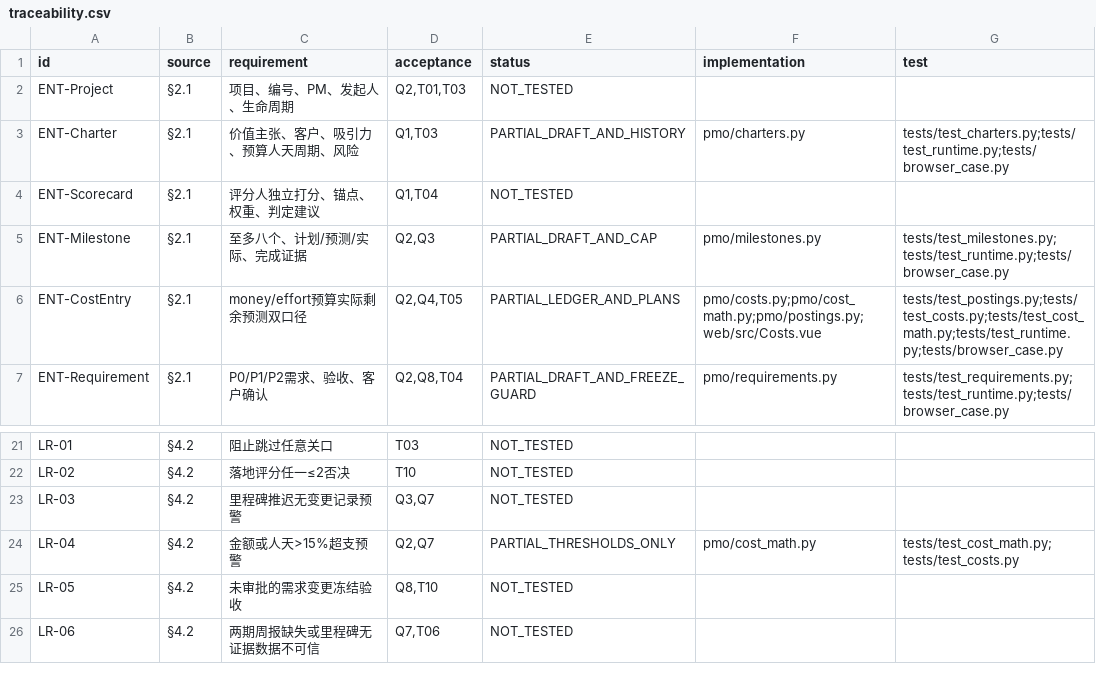
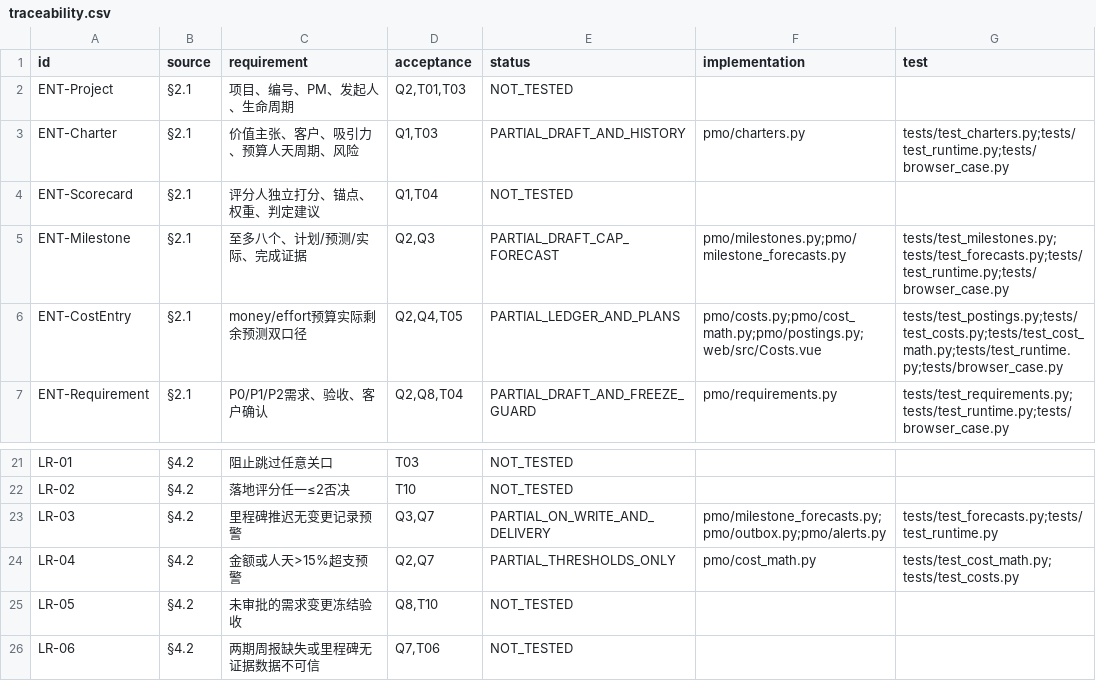
Before and after one commit to Changxin-YR/PM, a CSV file: docs/acceptance/traceability.csv, drawn as a sheet; only a part is shown, gaps mark what is left out.

```diff
--- a/docs/acceptance/traceability.csv
+++ b/docs/acceptance/traceability.csv
@@ -4,3 +4,3 @@
 "ENT-Scorecard","§2.1","评分人独立打分、锚点、权重、判定建议","Q1,T04","NOT_TESTED","",""
-"ENT-Milestone","§2.1","至多八个、计划/预测/实际、完成证据","Q2,Q3","PARTIAL_DRAFT_AND_CAP","pmo/milestones.py","tests/test_milestones.py;tests/test_runtime.py;tests/browser_case.py"
+"ENT-Milestone","§2.1","至多八个、计划/预测/实际、完成证据","Q2,Q3","PARTIAL_DRAFT_CAP_FORECAST","pmo/milestones.py;pmo/milestone_forecasts.py","tests/test_milestones.py;tests/test_forecasts.py;tests/test_runtime.py;tests/browser_case.py"
 "ENT-CostEntry","§2.1","money/effort预算实际剩余预测双口径","Q2,Q4,T05","PARTIAL_LEDGER_AND_PLANS","pmo/costs.py;pmo/cost_math.py;pmo/postings.py;web/src/Costs.vue","tests/test_postings.py;tests/test_costs.py;tests/test_cost_math.py;tests/test_runtime.py;tests/browser_case.py"
@@ -22,3 +22,3 @@
 "LR-02","§4.2","落地评分任一≤2否决","T10","NOT_TESTED","",""
-"LR-03","§4.2","里程碑推迟无变更记录预警","Q3,Q7","NOT_TESTED","",""
+"LR-03","§4.2","里程碑推迟无变更记录预警","Q3,Q7","PARTIAL_ON_WRITE_AND_DELIVERY","pmo/milestone_forecasts.py;pmo/outbox.py;pmo/alerts.py","tests/test_forecasts.py;tests/test_runtime.py"
 "LR-04","§4.2","金额或人天>15%超支预警","Q2,Q7","PARTIAL_THRESHOLDS_ONLY","pmo/cost_math.py","tests/test_cost_math.py;tests/test_costs.py"
```
Also changed, not shown: 18 other files.
